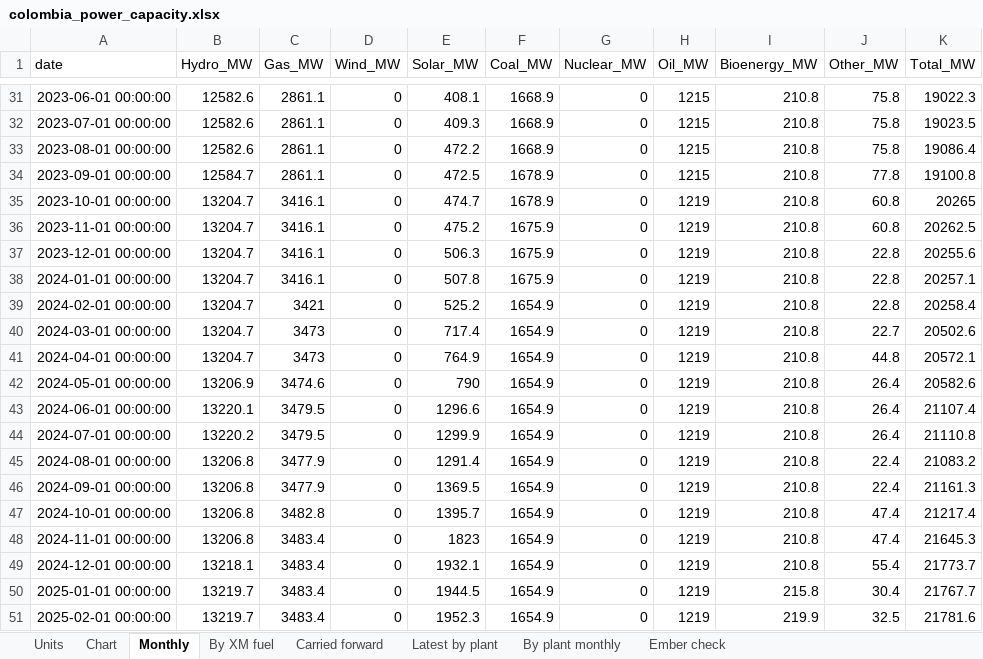
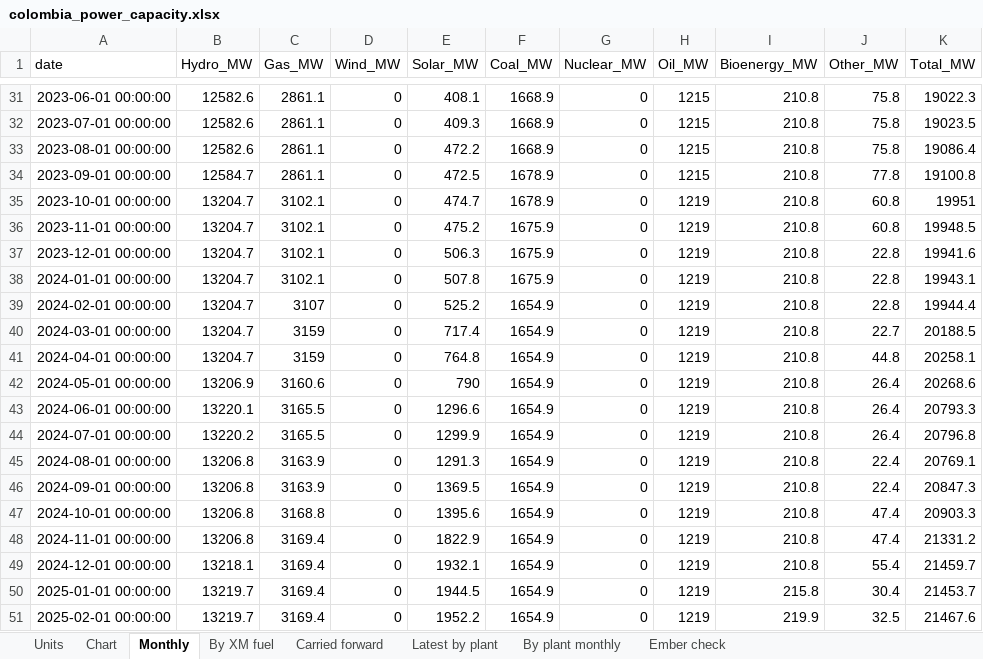
Before and after one commit to thomasdalton9/Energy-public, an Excel workbook: output/Data and Chart Outputs/colombia_power_capacity.xlsx, sheet Monthly, drawn as a sheet; only a part is shown, gaps mark what is left out; values as stored, in another font and other column widths than the file's, no borders; the diff covers the shown part only; the diff names each change by its address in the sheet, - before the commit and + after, or states it on an @@ line.

```diff
--- a/output/Data and Chart Outputs/colombia_power_capacity.xlsx (sheet Monthly)
+++ b/output/Data and Chart Outputs/colombia_power_capacity.xlsx (sheet Monthly)
-C35:C38 (Gas_MW): 3416.1
+C35:C38 (Gas_MW): 3102.1
-K35 (Total_MW): 20265
+K35 (Total_MW): 19951
-K36 (Total_MW): 20262.5
+K36 (Total_MW): 19948.5
-K37 (Total_MW): 20255.6
+K37 (Total_MW): 19941.6
-K38 (Total_MW): 20257.1
+K38 (Total_MW): 19943.1
-C39 (Gas_MW): 3421
+C39 (Gas_MW): 3107
-K39 (Total_MW): 20258.4
+K39 (Total_MW): 19944.4
-C40:C41 (Gas_MW): 3473
+C40:C41 (Gas_MW): 3159
-K40 (Total_MW): 20502.6
+K40 (Total_MW): 20188.5
-E41 (Solar_MW): 764.9
+E41 (Solar_MW): 764.8
-K41 (Total_MW): 20572.1
+K41 (Total_MW): 20258.1
-C42 (Gas_MW): 3474.6
+C42 (Gas_MW): 3160.6
-K42 (Total_MW): 20582.6
+K42 (Total_MW): 20268.6
-C43:C44 (Gas_MW): 3479.5
+C43:C44 (Gas_MW): 3165.5
-K43 (Total_MW): 21107.4
+K43 (Total_MW): 20793.3
-K44 (Total_MW): 21110.8
+K44 (Total_MW): 20796.8
-C45:C46 (Gas_MW): 3477.9
+C45:C46 (Gas_MW): 3163.9
-E45 (Solar_MW): 1291.4
+E45 (Solar_MW): 1291.3
-K45 (Total_MW): 21083.2
+K45 (Total_MW): 20769.1
-K46 (Total_MW): 21161.3
+K46 (Total_MW): 20847.3
-C47 (Gas_MW): 3482.8
+C47 (Gas_MW): 3168.8
-E47 (Solar_MW): 1395.7
+E47 (Solar_MW): 1395.6
-K47 (Total_MW): 21217.4
+K47 (Total_MW): 20903.3
-C48:C51 (Gas_MW): 3483.4
+C48:C51 (Gas_MW): 3169.4
-E48 (Solar_MW): 1823
+E48 (Solar_MW): 1822.9
-K48 (Total_MW): 21645.3
+K48 (Total_MW): 21331.2
-K49 (Total_MW): 21773.7
+K49 (Total_MW): 21459.7
-K50 (Total_MW): 21767.7
+K50 (Total_MW): 21453.7
-E51 (Solar_MW): 1952.3
+E51 (Solar_MW): 1952.2
-K51 (Total_MW): 21781.6
+K51 (Total_MW): 21467.6
```
Also changed, not shown: 56 edited cells elsewhere in this sheet, sheet Chart, sheet By XM fuel, sheet Latest by plant, sheet Carried forward, sheet Ember check, sheet Units, 1 other file.
